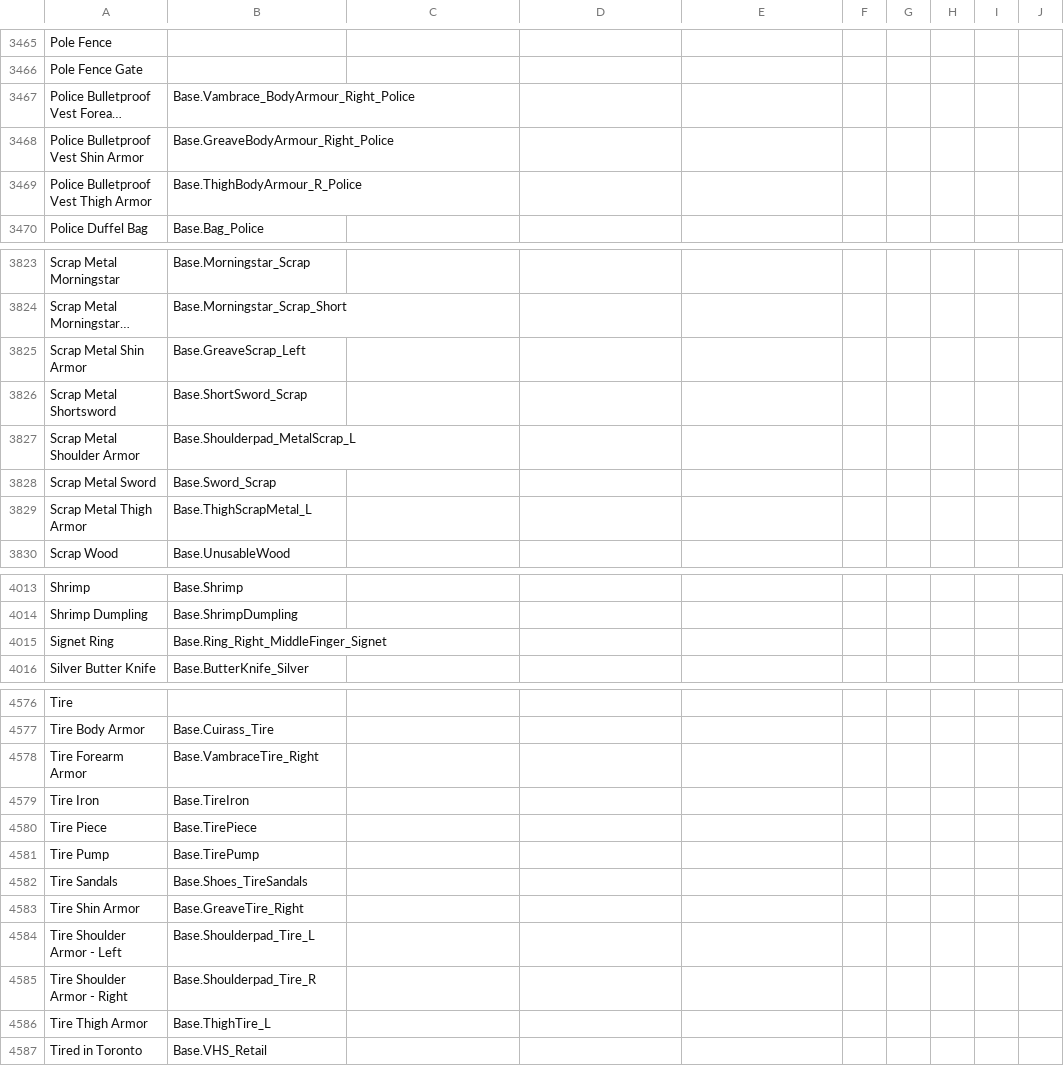
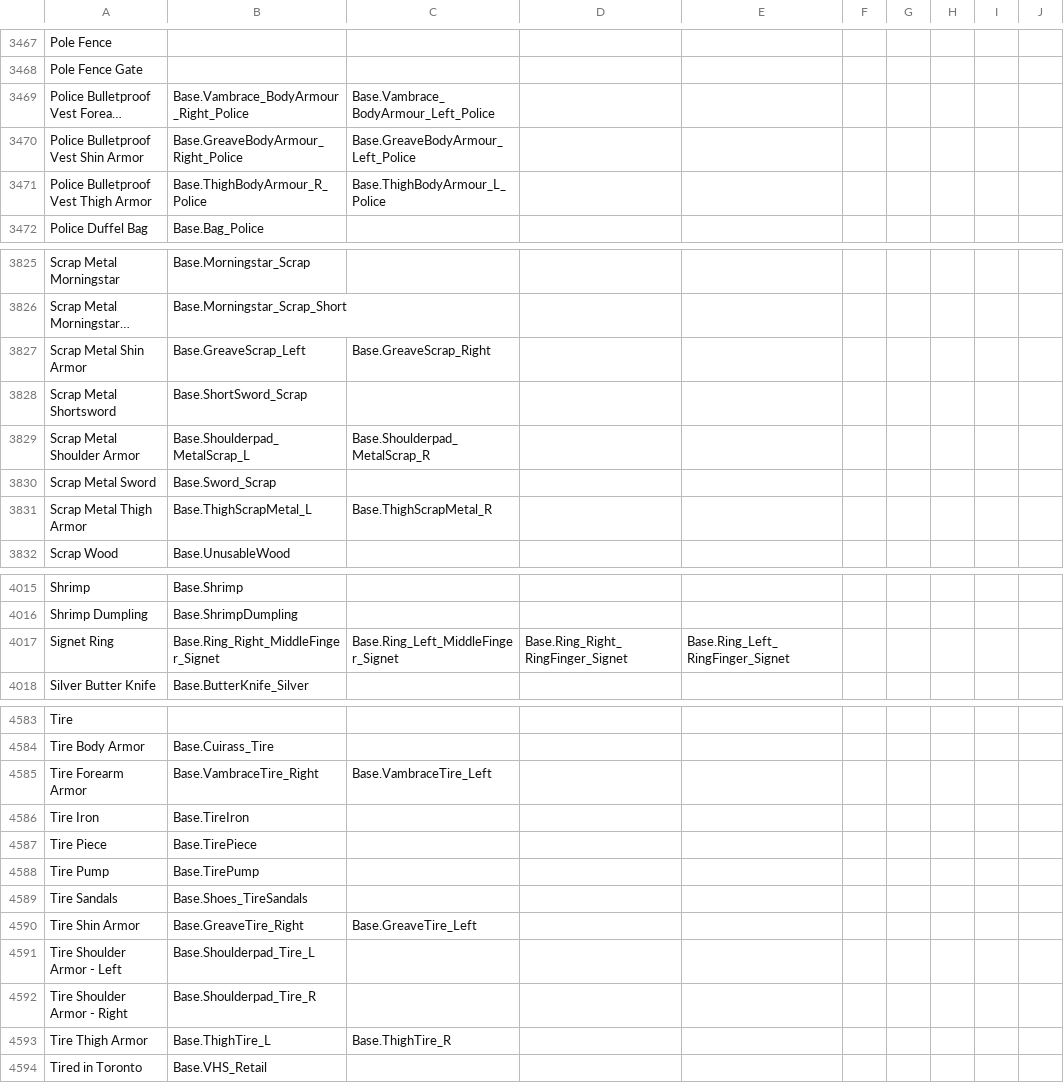
Before and after one commit to Vaileasys/pz-wiki_parser, a CSV file: resources/item_id_dictionary.csv, drawn as a sheet; only a part is shown, gaps mark what is left out; long unchanged cells end in …; addresses are those after the commit; the diff covers the shown part only; the diff names each change by its address in the sheet, - before the commit and + after, or states it on an @@ line.

```diff
--- a/resources/item_id_dictionary.csv
+++ b/resources/item_id_dictionary.csv
-C3469: (empty)
+C3469: Base.Vambrace_BodyArmour_Left_Police
-C3470: (empty)
+C3470: Base.GreaveBodyArmour_Left_Police
-C3471: (empty)
+C3471: Base.ThighBodyArmour_L_Police
-C3827: (empty)
+C3827: Base.GreaveScrap_Right
-C3829: (empty)
+C3829: Base.Shoulderpad_MetalScrap_R
-C3831: (empty)
+C3831: Base.ThighScrapMetal_R
-C4017: (empty)
+C4017: Base.Ring_Left_MiddleFinger_Signet
-D4017: (empty)
+D4017: Base.Ring_Right_RingFinger_Signet
-E4017: (empty)
+E4017: Base.Ring_Left_RingFinger_Signet
-C4585: (empty)
+C4585: Base.VambraceTire_Left
-C4590: (empty)
+C4590: Base.GreaveTire_Left
-C4593: (empty)
+C4593: Base.ThighTire_R
```
Also changed, not shown: 7 added rows and 77 edited cells elsewhere in this file.
